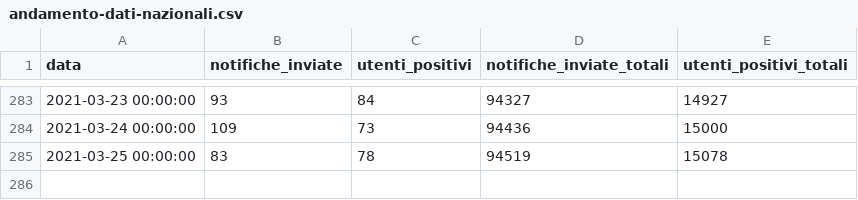
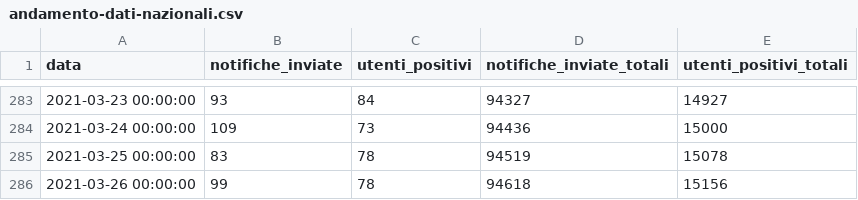
Before and after one commit to immuni-app/web-site, a CSV file: src/assets/json/andamento-dati-nazionali.csv, drawn as a sheet; only a part is shown, gaps mark what is left out; the diff names each change by its address in the sheet, - before the commit and + after, or states it on an @@ line.

```diff
--- a/src/assets/json/andamento-dati-nazionali.csv
+++ b/src/assets/json/andamento-dati-nazionali.csv
+row 286: 2021-03-26 00:00:00 | 99 | 78 | 94618 | 15156
```
Also changed, not shown: 1 other file.
